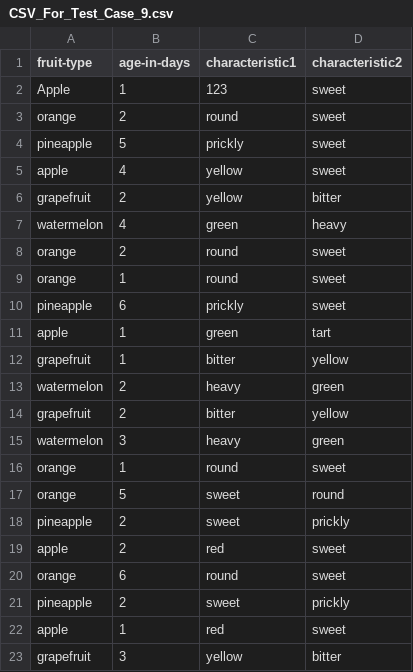
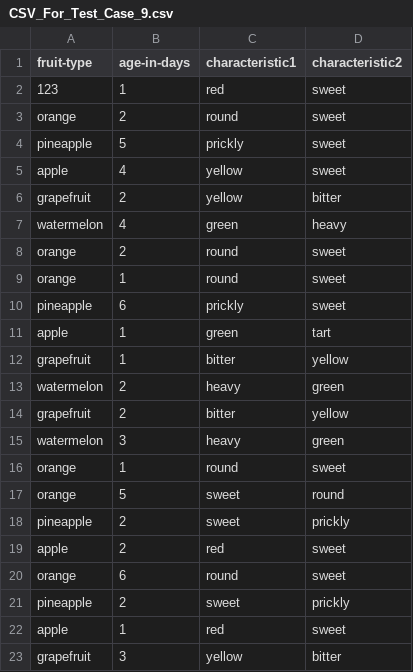
Before and after one commit to Dasithz/Fruit-Basket-App, a CSV file: Test Coverage/CSV_For_Test_Case_9.csv, drawn as a sheet.

```diff
--- a/Test Coverage/CSV_For_Test_Case_9.csv
+++ b/Test Coverage/CSV_For_Test_Case_9.csv
@@ -1,3 +1,3 @@
 fruit-type,age-in-days,characteristic1,characteristic2
-Apple,1,123,sweet
+123,1,red,sweet
 orange,2,round,sweet
```
Also changed, not shown: Test Coverage/CSV_For_Test_Case_10.csv, Test Coverage/CSV_For_Test_Case_11.csv, 7 other files.
